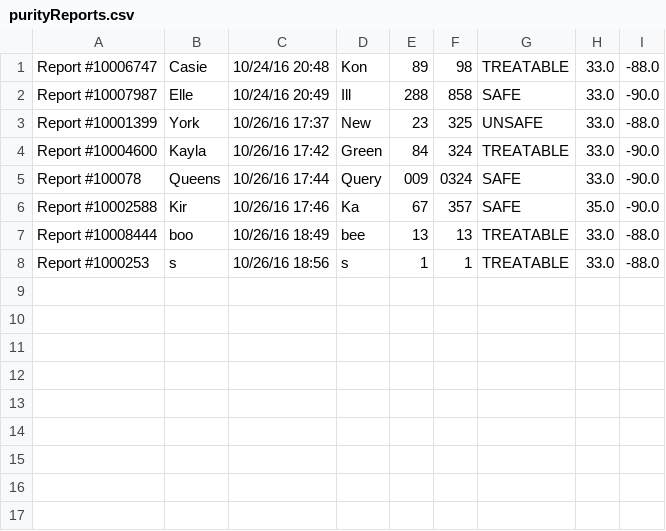
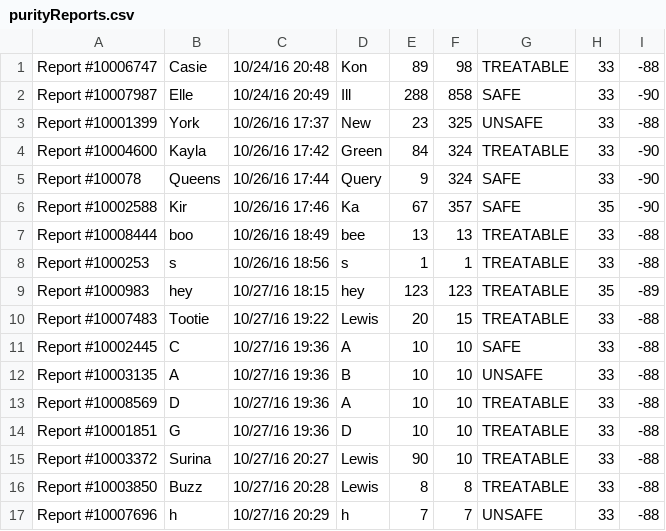
Before and after one commit to MagiShi/WWCT, a CSV file: out/production/WWCT/purityReports.csv, drawn as a sheet.

```diff
--- a/out/production/WWCT/purityReports.csv
+++ b/out/production/WWCT/purityReports.csv
@@ -1,8 +1,17 @@
-Report #10006747, Casie, 10/24/16 20:48, Kon, 89, 98, TREATABLE, 33.0, -88.0
-Report #10007987, Elle, 10/24/16 20:49, Ill, 288, 858, SAFE, 33.0, -90.0
-Report #10001399, York, 10/26/16 17:37, New, 23, 325, UNSAFE, 33.0, -88.0
-Report #10004600, Kayla, 10/26/16 17:42, Green, 84, 324, TREATABLE, 33.0, -90.0
-Report #100078, Queens, 10/26/16 17:44, Query, 009, 0324, SAFE, 33.0, -90.0
-Report #10002588, Kir, 10/26/16 17:46, Ka, 67, 357, SAFE, 35.0, -90.0
-Report #10008444, boo, 10/26/16 18:49, bee, 13, 13, TREATABLE, 33.0, -88.0
-Report #1000253, s, 10/26/16 18:56, s, 1, 1, TREATABLE, 33.0, -88.0
+Report #10006747, Casie, 10/24/16 20:48, Kon,89,98, TREATABLE,33,-88
+Report #10007987, Elle, 10/24/16 20:49, Ill,288,858, SAFE,33,-90
+Report #10001399, York, 10/26/16 17:37, New,23,325, UNSAFE,33,-88
+Report #10004600, Kayla, 10/26/16 17:42, Green,84,324, TREATABLE,33,-90
+Report #100078, Queens, 10/26/16 17:44, Query,9,324, SAFE,33,-90
+Report #10002588, Kir, 10/26/16 17:46, Ka,67,357, SAFE,35,-90
+Report #10008444, boo, 10/26/16 18:49, bee,13,13, TREATABLE,33,-88
+Report #1000253, s, 10/26/16 18:56, s,1,1, TREATABLE,33,-88
+Report #1000983, hey, 10/27/16 18:15, hey,123,123, TREATABLE,35,-89
+Report #10007483, Tootie, 10/27/16 19:22, Lewis,20,15, TREATABLE,33,-88
+Report #10002445, C, 10/27/16 19:36, A,10,10, SAFE,33,-88
+Report #10003135, A, 10/27/16 19:36, B,10,10, UNSAFE,33,-88
+Report #10008569, D, 10/27/16 19:36, A,10,10, TREATABLE,33,-88
+Report #10001851, G, 10/27/16 19:36, D,10,10, TREATABLE,33,-88
+Report #10003372, Surina, 10/27/16 20:27, Lewis,90,10, TREATABLE,33,-88
+Report #10003850, Buzz, 10/27/16 20:28, Lewis,8,8, TREATABLE,33,-88
+Report #10007696, h, 10/27/16 20:29, h,7,7, UNSAFE,33,-88
```
Also changed, not shown: out/production/WWCT/sourceReports.csv, purityReports.csv, 34 other files.
